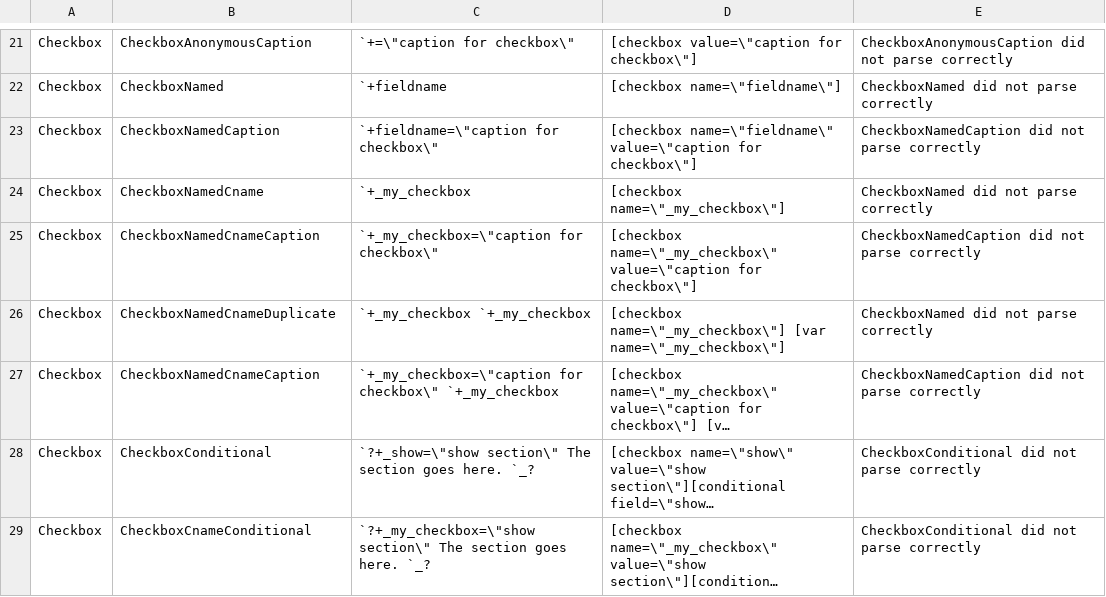
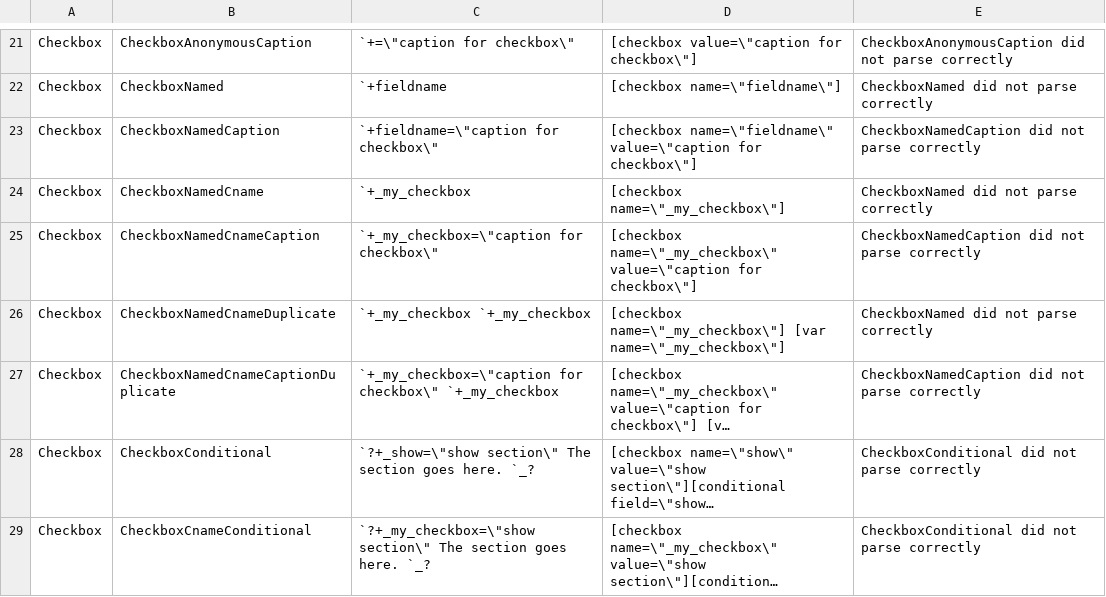
Before and after one commit to DrRandy/QuickSOAP, a CSV file: codegen/code_gen_data/testdocumentdata.csv, drawn as a sheet; only a part is shown, gaps mark what is left out; long unchanged cells end in …; the diff names each change by its address in the sheet, - before the commit and + after, or states it on an @@ line.

Commit message:
Update testdocumentdata.csv

```diff
--- a/codegen/code_gen_data/testdocumentdata.csv
+++ b/codegen/code_gen_data/testdocumentdata.csv
-B27: CheckboxNamedCnameCaption
+B27: CheckboxNamedCnameCaptionDuplicate
```
